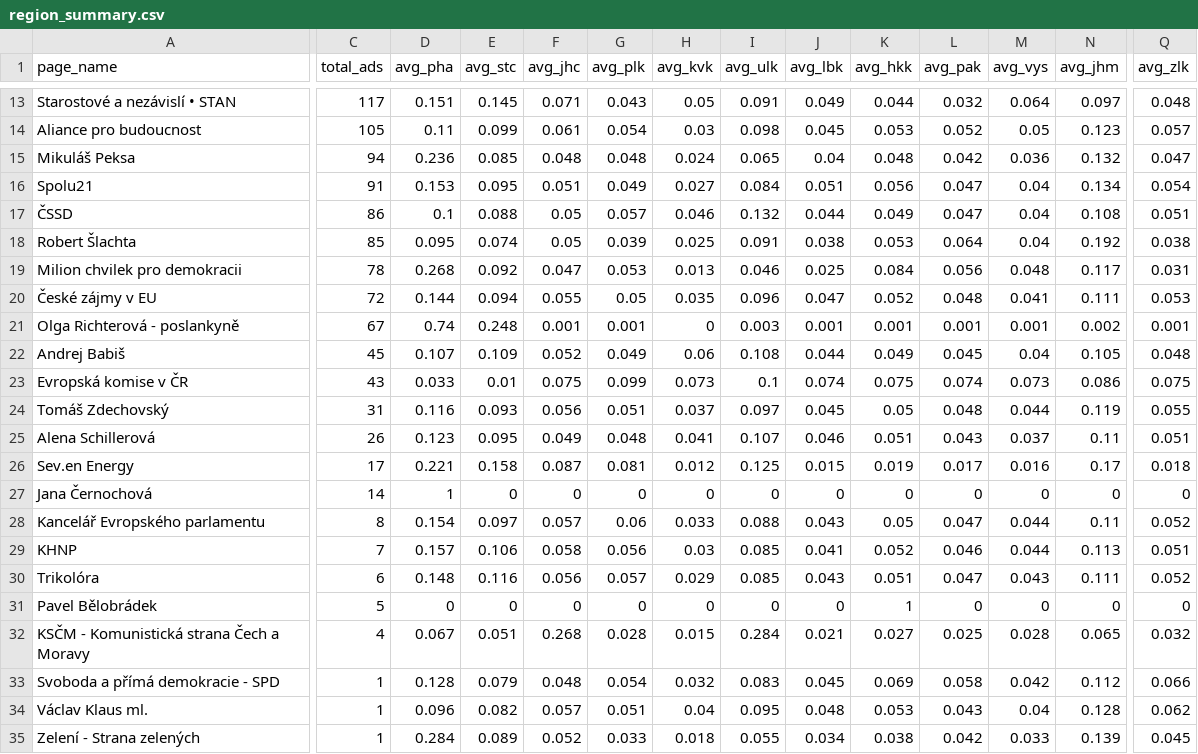
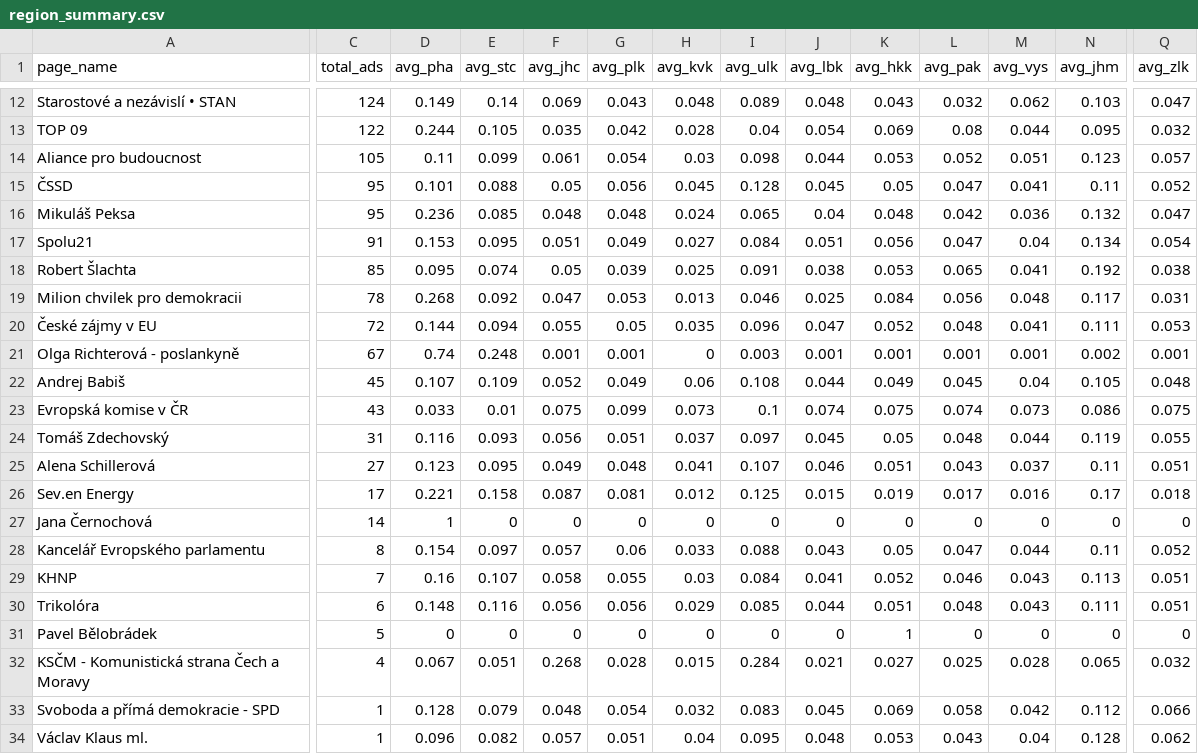
Before and after one commit to opop999/election_monitoring_fb_ads, a CSV file: data/summary_tables/region_summary.csv, drawn as a sheet; only a part is shown, gaps mark what is left out; the shorter side is filled out with more unchanged rows; removed rows and columns are numbered as before the commit, all else as after; rows hold the shown columns only; the diff covers the shown part only; the diff names each change by its address in the sheet, - before the commit and + after, or states it on an @@ line.

```diff
--- a/data/summary_tables/region_summary.csv
+++ b/data/summary_tables/region_summary.csv
-C12 (total_ads): 117
+C12 (total_ads): 124
-D12 (avg_pha): 0.151
+D12 (avg_pha): 0.149
-E12 (avg_stc): 0.145
+E12 (avg_stc): 0.14
-F12 (avg_jhc): 0.071
+F12 (avg_jhc): 0.069
-H12 (avg_kvk): 0.05
+H12 (avg_kvk): 0.048
-I12 (avg_ulk): 0.091
+I12 (avg_ulk): 0.089
-J12 (avg_lbk): 0.049
+J12 (avg_lbk): 0.048
-K12 (avg_hkk): 0.044
+K12 (avg_hkk): 0.043
-M12 (avg_vys): 0.064
+M12 (avg_vys): 0.062
-N12 (avg_jhm): 0.097
+N12 (avg_jhm): 0.103
-Q12 (avg_zlk): 0.048
+Q12 (avg_zlk): 0.047
+row 13: TOP 09 | 122 | 0.244 | 0.105 | 0.035 | 0.042 | 0.028 | 0.04 | 0.054 | 0.069 | 0.08 | 0.044 | 0.095 | 0.032
-J14 (avg_lbk): 0.045
+J14 (avg_lbk): 0.044
-M14 (avg_vys): 0.05
+M14 (avg_vys): 0.051
+row 15: ČSSD | 95 | 0.101 | 0.088 | 0.05 | 0.056 | 0.045 | 0.128 | 0.045 | 0.05 | 0.047 | 0.041 | 0.11 | 0.052
-C16 (total_ads): 94
+C16 (total_ads): 95
-row 17: ČSSD | 86 | 0.1 | 0.088 | 0.05 | 0.057 | 0.046 | 0.132 | 0.044 | 0.049 | 0.047 | 0.04 | 0.108 | 0.051
-L18 (avg_pak): 0.064
+L18 (avg_pak): 0.065
-M18 (avg_vys): 0.04
+M18 (avg_vys): 0.041
-C25 (total_ads): 26
+C25 (total_ads): 27
-D29 (avg_pha): 0.157
+D29 (avg_pha): 0.16
-E29 (avg_stc): 0.106
+E29 (avg_stc): 0.107
-G29 (avg_plk): 0.056
+G29 (avg_plk): 0.055
-I29 (avg_ulk): 0.085
+I29 (avg_ulk): 0.084
-M29 (avg_vys): 0.044
+M29 (avg_vys): 0.043
-G30 (avg_plk): 0.057
+G30 (avg_plk): 0.056
-J30 (avg_lbk): 0.043
+J30 (avg_lbk): 0.044
-L30 (avg_pak): 0.047
+L30 (avg_pak): 0.048
-Q30 (avg_zlk): 0.052
+Q30 (avg_zlk): 0.051
```
Also changed, not shown: 1 removed row and 29 edited cells elsewhere in this file, data/summary_tables/ad_summary.csv, data/summary_tables/demographic_summary.csv, 5 other files.
